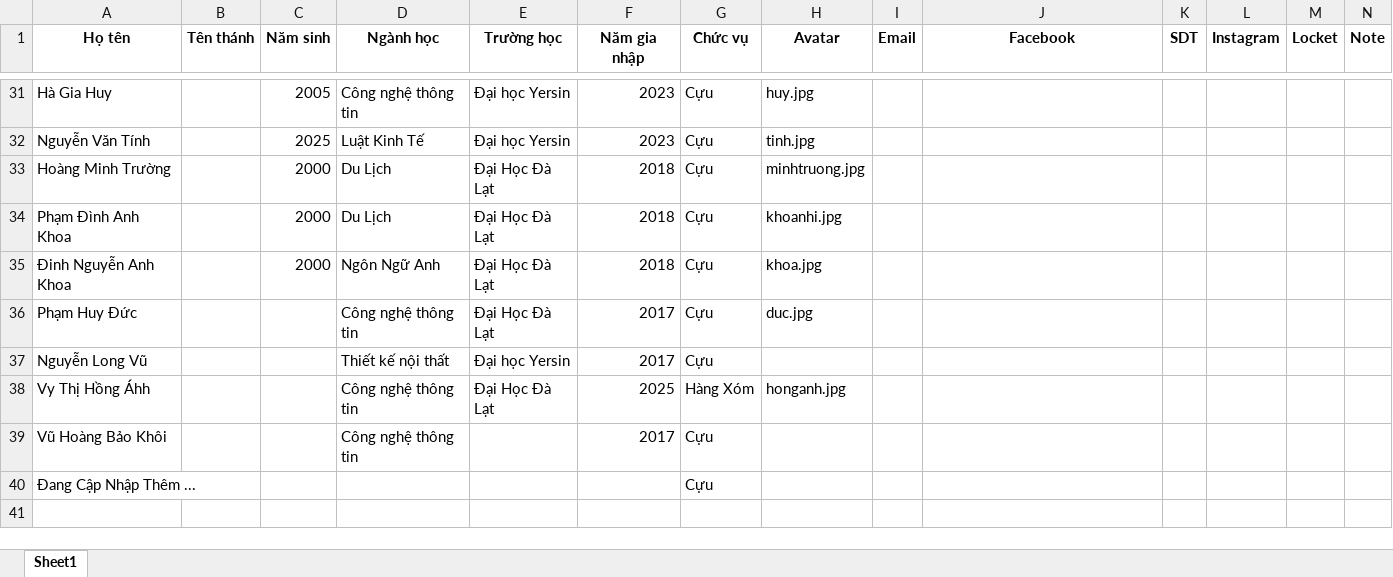
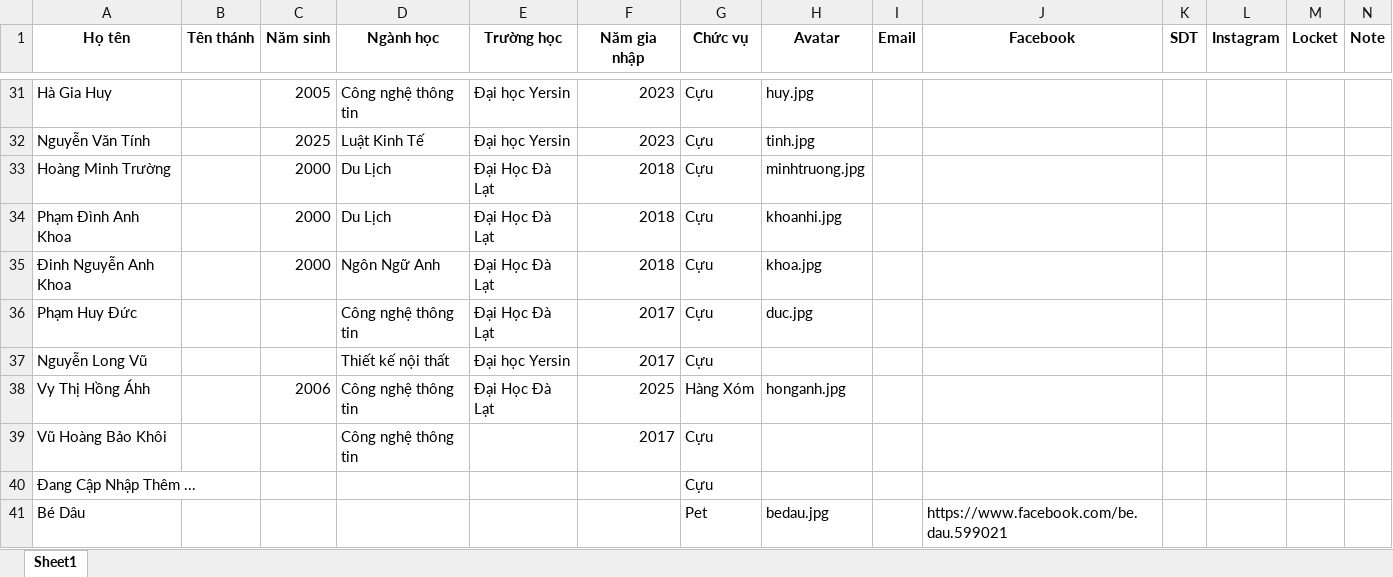
Before and after one commit to CaoNguyenHoang/LXBC, an Excel workbook: thanhvien.xlsx, sheet Sheet1, drawn as a sheet; only a part is shown, gaps mark what is left out; values as stored, in another font and other column widths than the file's, no borders; the diff names each change by its address in the sheet, - before the commit and + after, or states it on an @@ line.

```diff
--- a/thanhvien.xlsx (sheet Sheet1)
+++ b/thanhvien.xlsx (sheet Sheet1)
-C38 (Năm sinh): (empty)
+C38 (Năm sinh): 2006
+row 41: Bé Dâu |  |  |  |  |  | Pet | bedau.jpg |  | https://www.facebook.com/be.dau.599021
```
Also changed, not shown: 7 other files.
